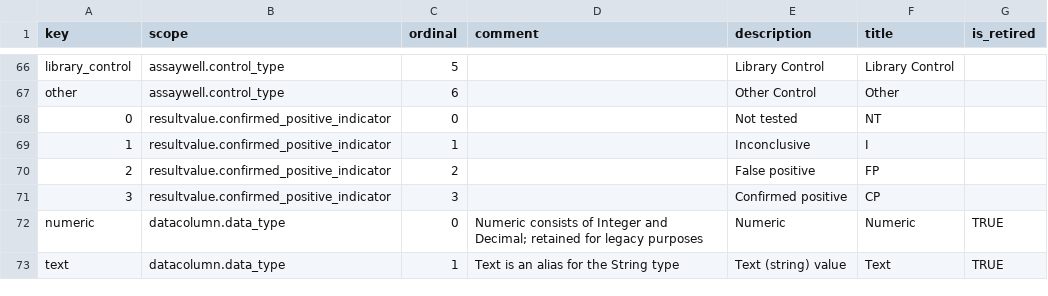
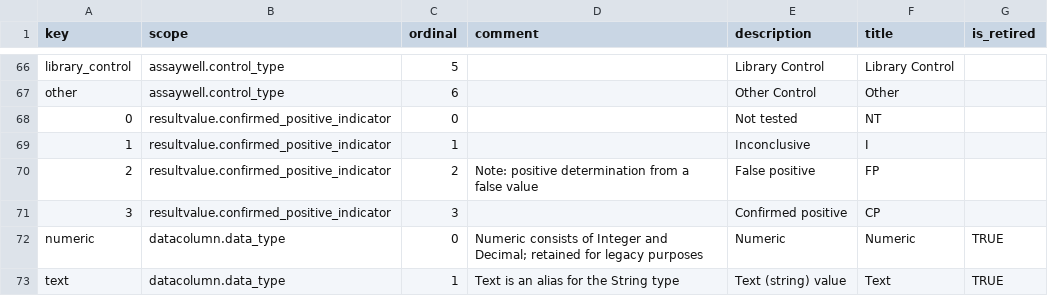
Before and after one commit to seanderickson/lims, a CSV file: db/static/api_init/vocabulary_data.csv, drawn as a sheet; only a part is shown, gaps mark what is left out.

```diff
--- a/db/static/api_init/vocabulary_data.csv
+++ b/db/static/api_init/vocabulary_data.csv
@@ -69,3 +69,3 @@ other,assaywell.control_type,6,,"Other Control",Other,
 1,resultvalue.confirmed_positive_indicator,1,,Inconclusive,I,
-2,resultvalue.confirmed_positive_indicator,2,,"False positive",FP,
+2,resultvalue.confirmed_positive_indicator,2,"Note: positive determination from a false value","False positive",FP,
 3,resultvalue.confirmed_positive_indicator,3,,"Confirmed positive",CP,
```
Also changed, not shown: db/static/api_init/metahash_fields_screen.csv, 21 other files.
